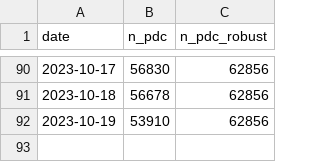
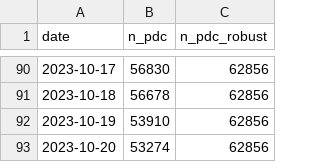
Before and after one commit to BastienGauthier/clean_french_irve, a CSV file: data/irve_data_follow_up.csv, drawn as a sheet; only a part is shown, gaps mark what is left out.

```diff
--- a/data/irve_data_follow_up.csv
+++ b/data/irve_data_follow_up.csv
@@ -92 +92,2 @@ date,n_pdc,n_pdc_robust
 2023-10-19,53910,62856
+2023-10-20,53274,62856
```
Also changed, not shown: 1 other file.
